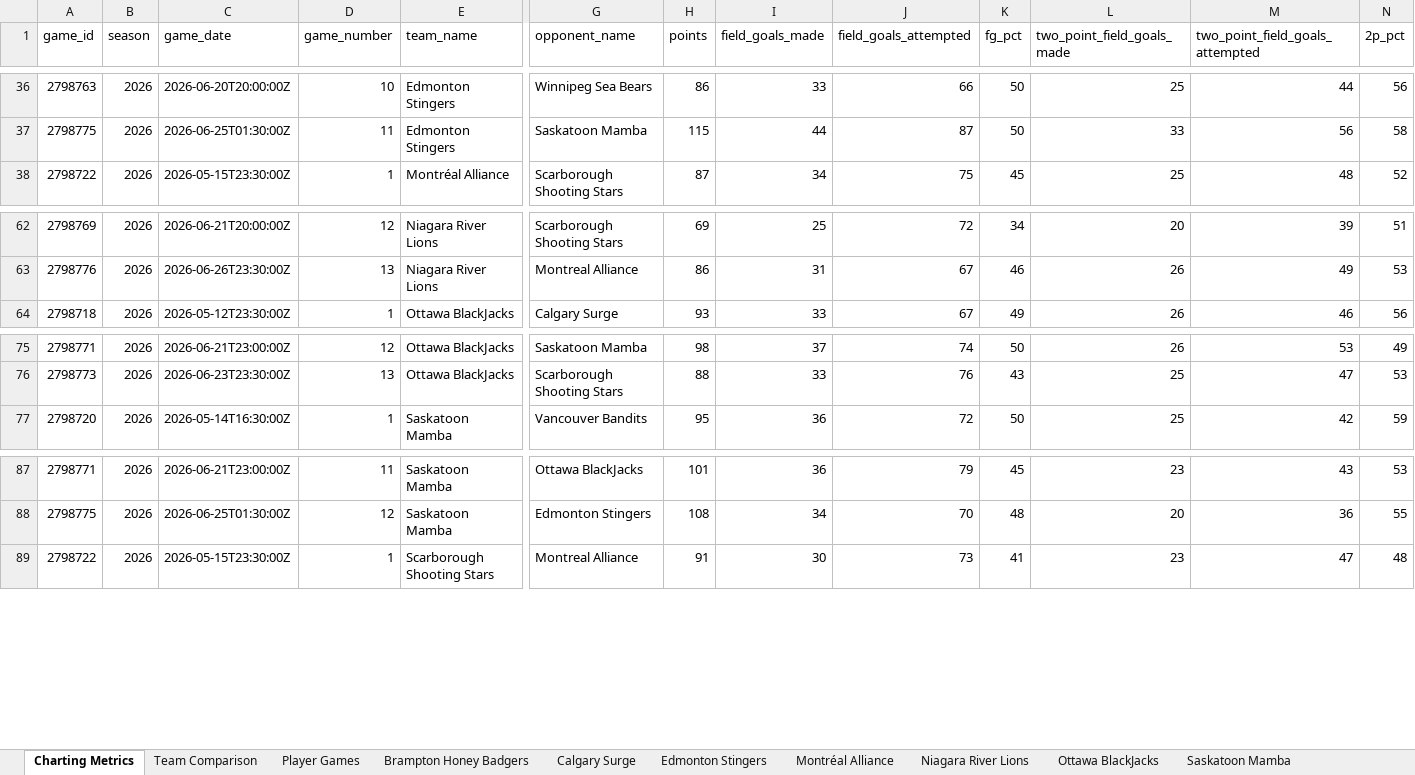
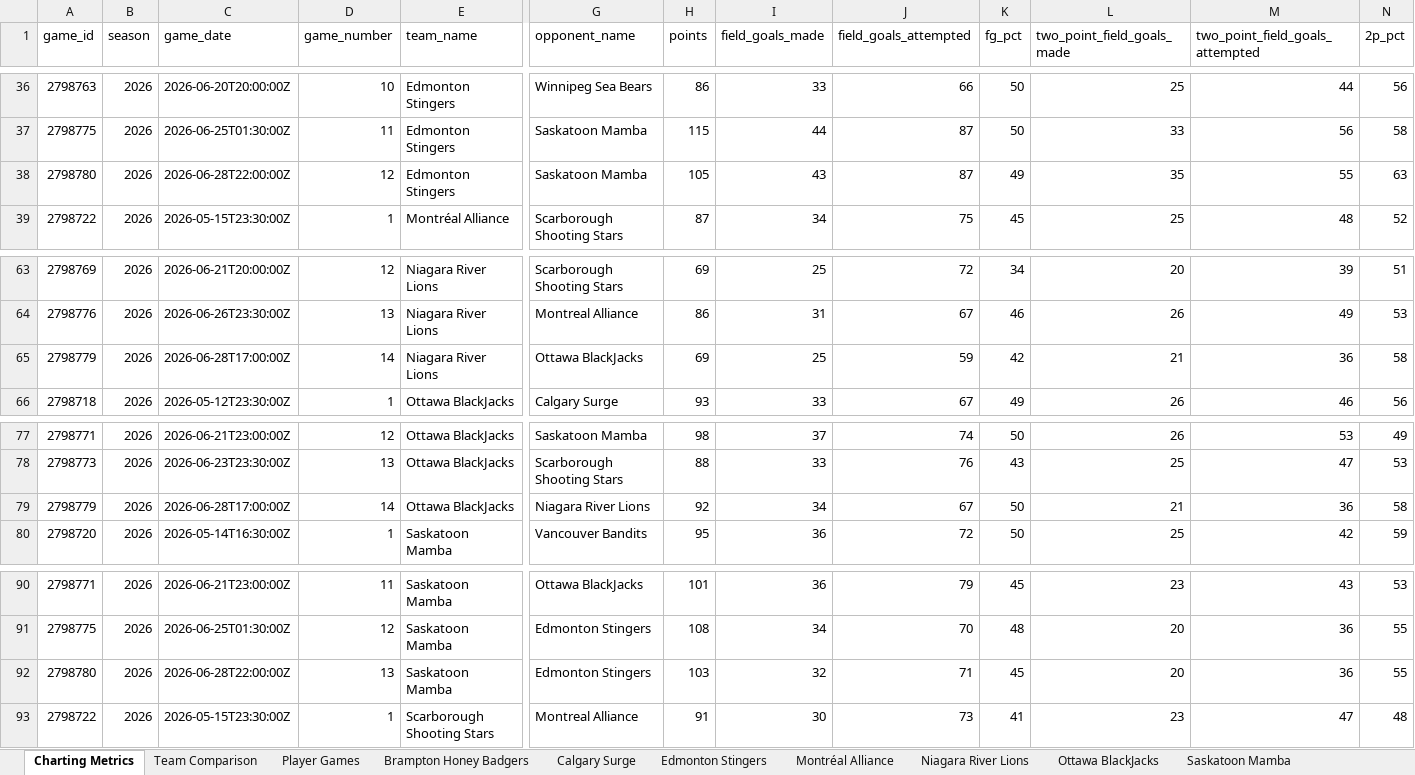
Before and after one commit to Ztillz/cebl-boxscore-tracker, an Excel workbook: data/exports/cebl_master_workbook_2026.xlsx, sheet Charting Metrics, drawn as a sheet; only a part is shown, gaps mark what is left out; values as stored, in another font and other column widths than the file's, no borders; rows hold the shown columns only; the diff names each change by its address in the sheet, - before the commit and + after, or states it on an @@ line.

```diff
--- a/data/exports/cebl_master_workbook_2026.xlsx (sheet Charting Metrics)
+++ b/data/exports/cebl_master_workbook_2026.xlsx (sheet Charting Metrics)
+row 38: 2798780 | 2026 | 2026-06-28T22:00:00Z | 12 | Edmonton Stingers | Saskatoon Mamba | 105 | 43 | 87 | 49 | 35 | 55 | 63
+row 65: 2798779 | 2026 | 2026-06-28T17:00:00Z | 14 | Niagara River Lions | Ottawa BlackJacks | 69 | 25 | 59 | 42 | 21 | 36 | 58
+row 79: 2798779 | 2026 | 2026-06-28T17:00:00Z | 14 | Ottawa BlackJacks | Niagara River Lions | 92 | 34 | 67 | 50 | 21 | 36 | 58
+row 92: 2798780 | 2026 | 2026-06-28T22:00:00Z | 13 | Saskatoon Mamba | Edmonton Stingers | 103 | 32 | 71 | 45 | 20 | 36 | 55
```
Also changed, not shown: sheet Player Games, sheet Team Comparison, sheet Edmonton Stingers, sheet Saskatoon Mamba, sheet Ottawa BlackJacks, sheet Niagara River Lions, 8 other files.
